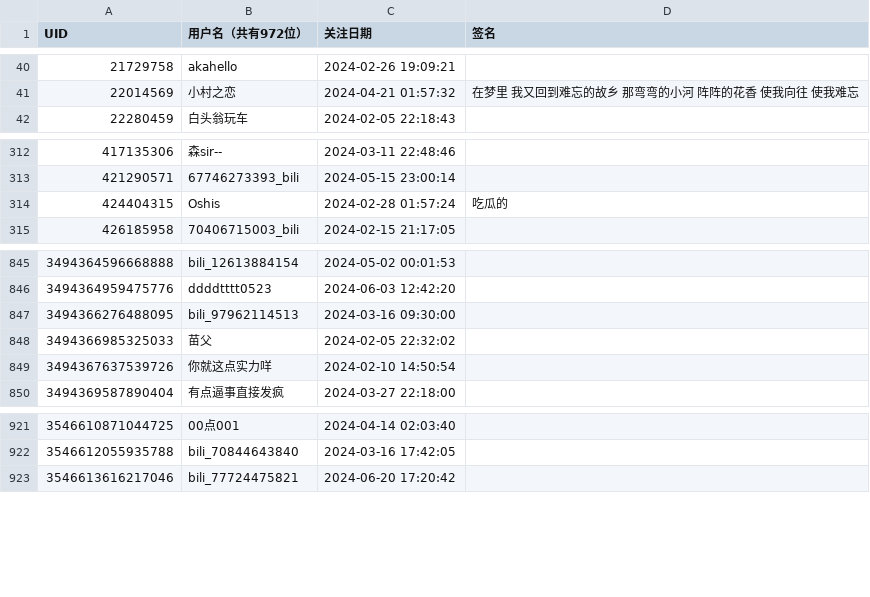
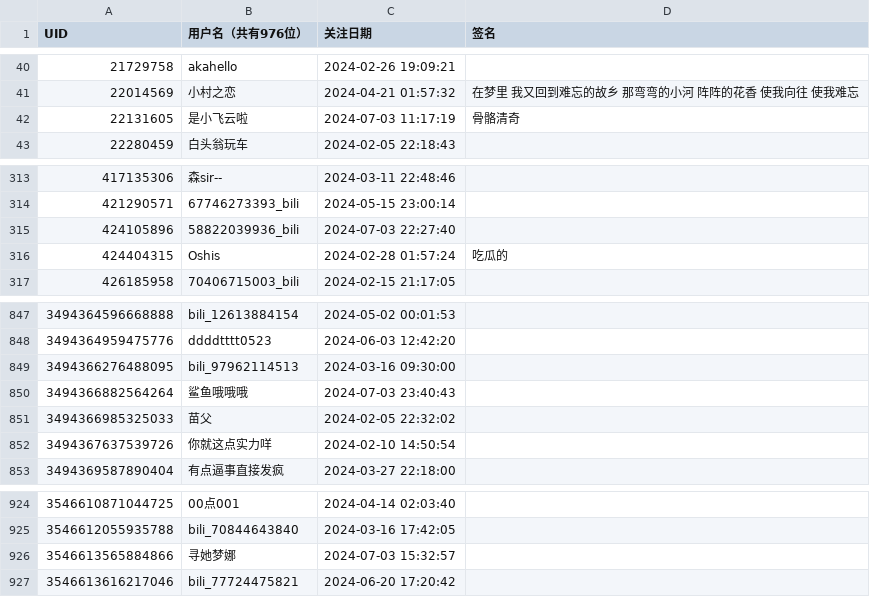
Before and after one commit to RiverChu0/bili_fans, a CSV file: fans.csv, drawn as a sheet; only a part is shown, gaps mark what is left out; the diff names each change by its address in the sheet, - before the commit and + after, or states it on an @@ line.

```diff
--- a/fans.csv
+++ b/fans.csv
-B1: 用户名（共有972位）
+B1: 用户名（共有976位）
+row 42: 22131605 | 是小飞云啦 | 2024-07-03 11:17:19 | 骨骼清奇
+row 315: 424105896 | 58822039936_bili | 2024-07-03 22:27:40
+row 850: 3494366882564264 | 鲨鱼哦哦哦 | 2024-07-03 23:40:43
+row 926: 3546613565884866 | 寻她梦娜 | 2024-07-03 15:32:57
```
